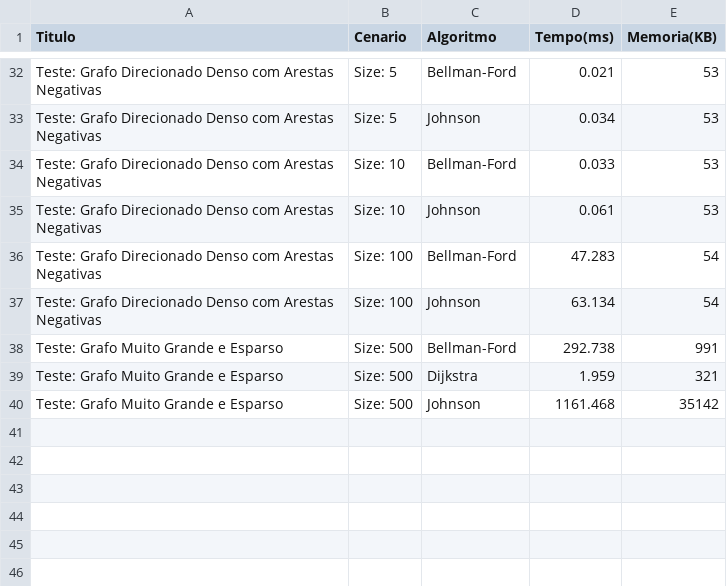
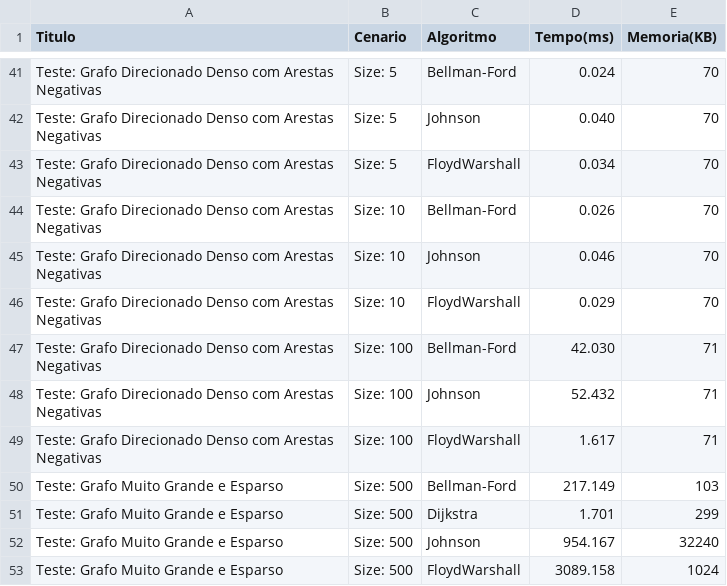
Before and after one commit to claraugusta/projeto-eda-grafos, a CSV file: projeto/data/benchmark_Shortest_path.csv, drawn as a sheet; only a part is shown, gaps mark what is left out; the diff covers the shown part only.

Commit message:
BenchMark floydMarshall

```diff
--- a/projeto/data/benchmark_Shortest_path.csv
+++ b/projeto/data/benchmark_Shortest_path.csv
@@ -32,9 +41,13 @@ Titulo,Cenario,Algoritmo,Tempo(ms),Memoria(KB)
-"Teste: Grafo Direcionado Denso com Arestas Negativas","Size: 5",Bellman-Ford,0.021,53
-"Teste: Grafo Direcionado Denso com Arestas Negativas","Size: 5",Johnson,0.034,53
-"Teste: Grafo Direcionado Denso com Arestas Negativas","Size: 10",Bellman-Ford,0.033,53
-"Teste: Grafo Direcionado Denso com Arestas Negativas","Size: 10",Johnson,0.061,53
-"Teste: Grafo Direcionado Denso com Arestas Negativas","Size: 100",Bellman-Ford,47.283,54
-"Teste: Grafo Direcionado Denso com Arestas Negativas","Size: 100",Johnson,63.134,54
-"Teste: Grafo Muito Grande e Esparso","Size: 500",Bellman-Ford,292.738,991
-"Teste: Grafo Muito Grande e Esparso","Size: 500",Dijkstra,1.959,321
-"Teste: Grafo Muito Grande e Esparso","Size: 500",Johnson,1161.468,35142
+"Teste: Grafo Direcionado Denso com Arestas Negativas","Size: 5",Bellman-Ford,0.024,70
+"Teste: Grafo Direcionado Denso com Arestas Negativas","Size: 5",Johnson,0.040,70
+"Teste: Grafo Direcionado Denso com Arestas Negativas","Size: 5",FloydWarshall,0.034,70
+"Teste: Grafo Direcionado Denso com Arestas Negativas","Size: 10",Bellman-Ford,0.026,70
+"Teste: Grafo Direcionado Denso com Arestas Negativas","Size: 10",Johnson,0.046,70
+"Teste: Grafo Direcionado Denso com Arestas Negativas","Size: 10",FloydWarshall,0.029,70
+"Teste: Grafo Direcionado Denso com Arestas Negativas","Size: 100",Bellman-Ford,42.030,71
+"Teste: Grafo Direcionado Denso com Arestas Negativas","Size: 100",Johnson,52.432,71
+"Teste: Grafo Direcionado Denso com Arestas Negativas","Size: 100",FloydWarshall,1.617,71
+"Teste: Grafo Muito Grande e Esparso","Size: 500",Bellman-Ford,217.149,103
+"Teste: Grafo Muito Grande e Esparso","Size: 500",Dijkstra,1.701,299
+"Teste: Grafo Muito Grande e Esparso","Size: 500",Johnson,954.167,32240
+"Teste: Grafo Muito Grande e Esparso","Size: 500",FloydWarshall,3089.158,1024
```
Also changed, not shown: 9 added rows and 59 edited cells elsewhere in this file, 2 other files.
